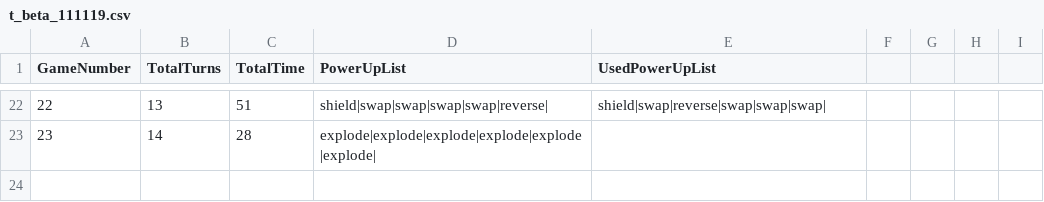
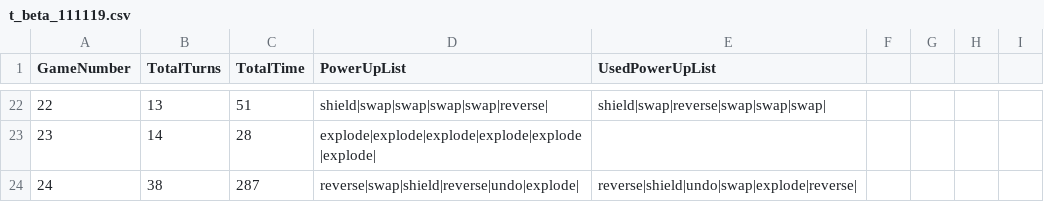
Before and after one commit to kishanmnaik/greedy7, a CSV file: ThemeIntegration/Assets/Tracking/t_beta_111119.csv, drawn as a sheet; only a part is shown, gaps mark what is left out.

```diff
--- a/ThemeIntegration/Assets/Tracking/t_beta_111119.csv
+++ b/ThemeIntegration/Assets/Tracking/t_beta_111119.csv
@@ -23 +23,2 @@ GameNumber,TotalTurns,TotalTime,PowerUpList,UsedPowerUpList
 23,14,28,explode|explode|explode|explode|explode|explode|,
+24,38,287,reverse|swap|shield|reverse|undo|explode|,reverse|shield|undo|swap|explode|reverse|
```
Also changed, not shown: 2 other files.
